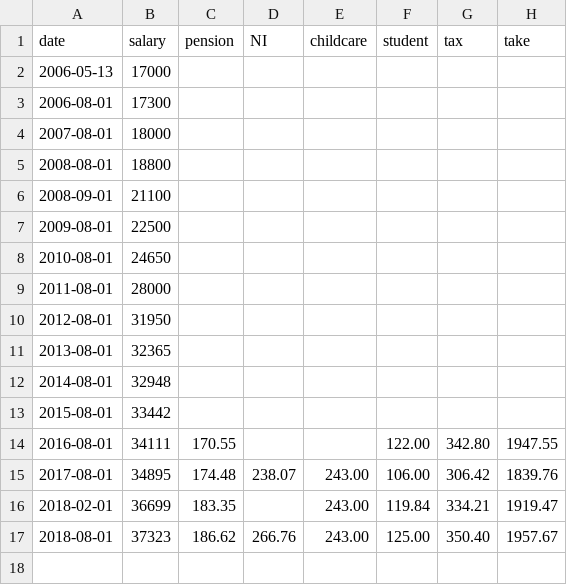
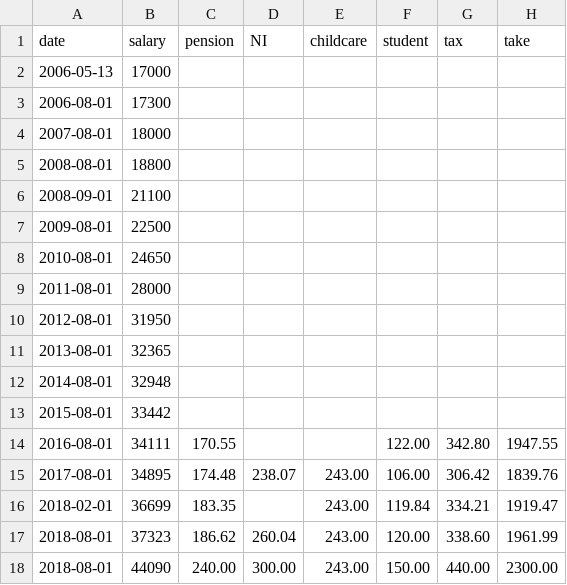
Before and after one commit to thechelsuk/uk.thechels, a CSV file: _data/sal.csv, drawn as a sheet.

Commit message:
Update sal.csv

```diff
--- a/_data/sal.csv
+++ b/_data/sal.csv
@@ -16,2 +16,3 @@ date,salary,pension,NI,childcare,student,tax,take
 2018-02-01,36699,183.35,,243.00,119.84,334.21,1919.47
-2018-08-01,37323,186.62,266.76,243.00,125.00,350.40,1957.67
+2018-08-01,37323,186.62,260.04,243.00,120.00,338.60,1961.99
+2018-08-01,44090,240.00,300.00,243.00,150.00,440.00,2300.00
```
